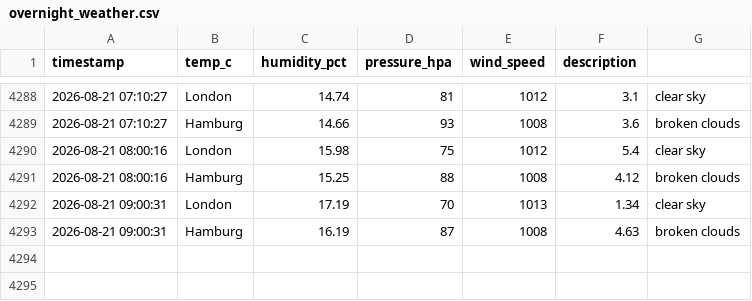
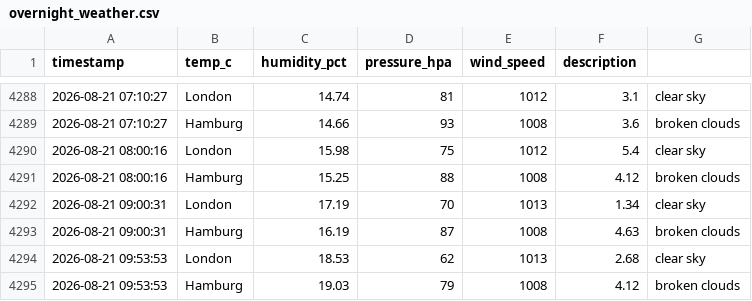
Before and after one commit to vulevu228/Weather-Tracker, a CSV file: overnight_weather.csv, drawn as a sheet; only a part is shown, gaps mark what is left out; the diff names each change by its address in the sheet, - before the commit and + after, or states it on an @@ line.

Commit message:
update data

```diff
--- a/overnight_weather.csv
+++ b/overnight_weather.csv
+row 4294: 2026-08-21 09:53:53 | London | 18.53 | 62 | 1013 | 2.68 | clear sky
+row 4295: 2026-08-21 09:53:53 | Hamburg | 19.03 | 79 | 1008 | 4.12 | broken clouds
```
